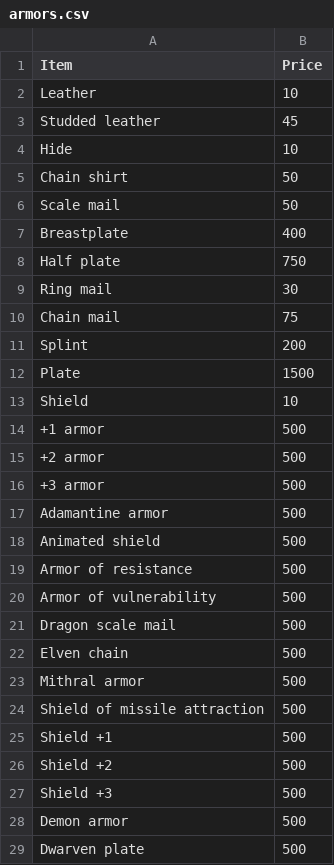
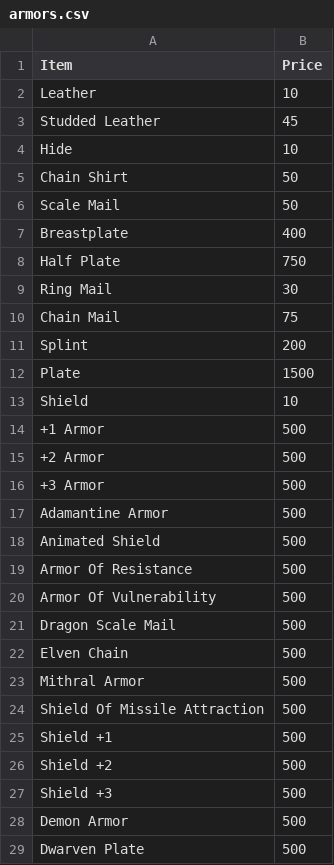
Before and after one commit to Martin8520/Python_Projects, a CSV file: Small_Projects/dnd_price_check/armors.csv, drawn as a sheet; only a part is shown; the diff covers the shown part only.

```diff
--- a/Small_Projects/dnd_price_check/armors.csv
+++ b/Small_Projects/dnd_price_check/armors.csv
@@ -2,10 +2,10 @@ Item,Price
 Leather,10
-Studded leather,45
+Studded Leather,45
 Hide,10
-Chain shirt,50
-Scale mail,50
+Chain Shirt,50
+Scale Mail,50
 Breastplate,400
-Half plate,750
-Ring mail,30
-Chain mail,75
+Half Plate,750
+Ring Mail,30
+Chain Mail,75
 Splint,200
@@ -13,13 +13,13 @@ Plate,1500
 Shield,10
-+1 armor,500
-+2 armor,500
-+3 armor,500
-Adamantine armor,500
-Animated shield,500
-Armor of resistance,500
-Armor of vulnerability,500
-Dragon scale mail,500
-Elven chain,500
-Mithral armor,500
-Shield of missile attraction,500
++1 Armor,500
++2 Armor,500
++3 Armor,500
+Adamantine Armor,500
+Animated Shield,500
+Armor Of Resistance,500
+Armor Of Vulnerability,500
+Dragon Scale Mail,500
+Elven Chain,500
+Mithral Armor,500
+Shield Of Missile Attraction,500
 Shield +1,500
@@ -27,3 +27,3 @@ Shield +2,500
 Shield +3,500
-Demon armor,500
-Dwarven plate,500
+Demon Armor,500
+Dwarven Plate,500
```
Also changed, not shown: 1 edited cell elsewhere in this file, 1 other file.
